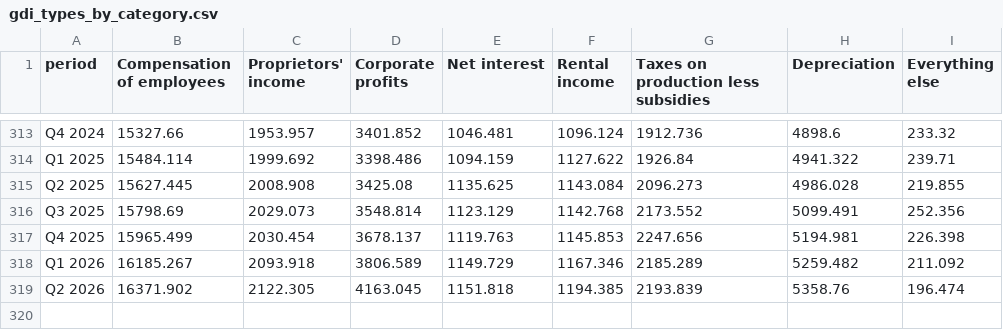
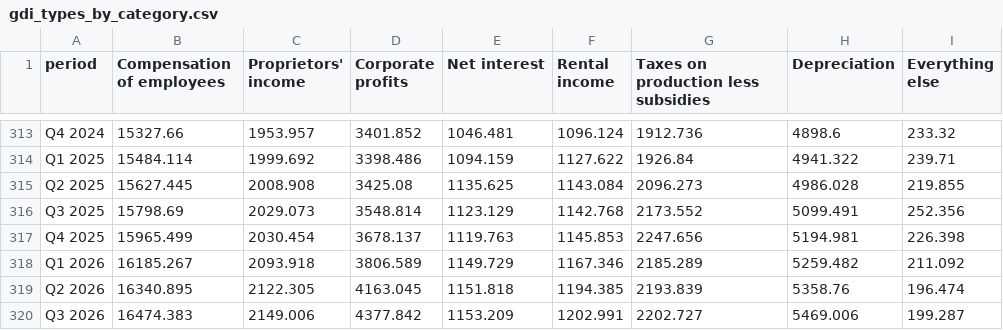
Before and after one commit to josephwroot/Econ-dashboard, a CSV file: data/csv/gdi_types_by_category.csv, drawn as a sheet; only a part is shown, gaps mark what is left out.

Commit message:
data: 2026-11-25 14:41Z

```diff
--- a/data/csv/gdi_types_by_category.csv
+++ b/data/csv/gdi_types_by_category.csv
@@ -318,2 +318,3 @@ Q4 2025,15965.499,2030.454,3678.137,1119.763,1145.853,2247.656,5194.981,226.398
 Q1 2026,16185.267,2093.918,3806.589,1149.729,1167.346,2185.289,5259.482,211.092
-Q2 2026,16371.902,2122.305,4163.045,1151.818,1194.385,2193.839,5358.76,196.474
+Q2 2026,16340.895,2122.305,4163.045,1151.818,1194.385,2193.839,5358.76,196.474
+Q3 2026,16474.383,2149.006,4377.842,1153.209,1202.991,2202.727,5469.006,199.287
```
Also changed, not shown: data/csv/core_pce.csv, data/csv/gdp_nominal.csv, 6 other files.
